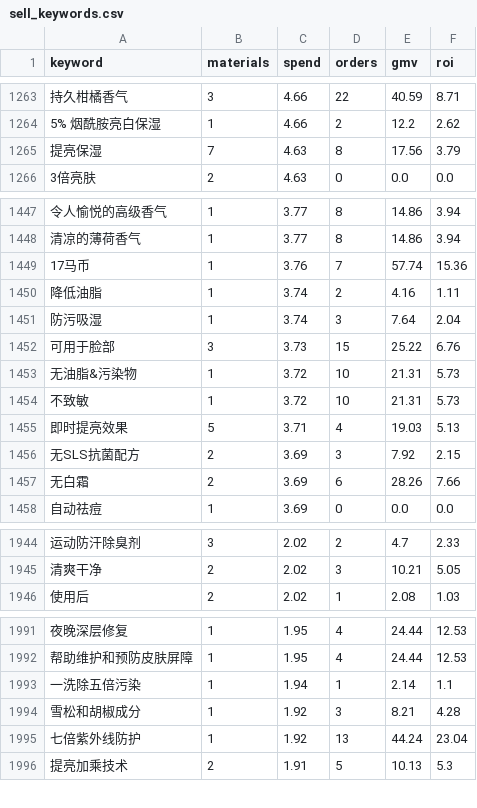
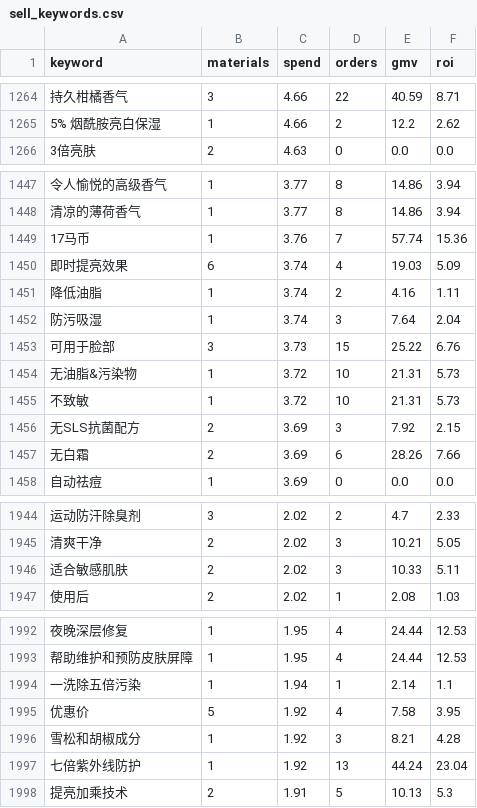
Before and after one commit to hujinweixtc-rgb/np-lxp-harvest-dashboard, a CSV file: data/theme_dataset/sell_keywords.csv, drawn as a sheet; only a part is shown, gaps mark what is left out; removed rows and columns are numbered as before the commit, all else as after; the diff covers the shown part only; the diff names each change by its address in the sheet, - before the commit and + after, or states it on an @@ line.

```diff
--- a/data/theme_dataset/sell_keywords.csv
+++ b/data/theme_dataset/sell_keywords.csv
-row 1265: 提亮保湿 | 7 | 4.63 | 8 | 17.56 | 3.79
+row 1450: 即时提亮效果 | 6 | 3.74 | 4 | 19.03 | 5.09
-row 1455: 即时提亮效果 | 5 | 3.71 | 4 | 19.03 | 5.13
+row 1946: 适合敏感肌肤 | 2 | 2.02 | 3 | 10.33 | 5.11
+row 1995: 优惠价 | 5 | 1.92 | 4 | 7.58 | 3.95
```
Also changed, not shown: 11 added rows, 8 removed rows and 33 edited cells elsewhere in this file, data/theme_dataset/copy_keywords.csv, 8 other files.
